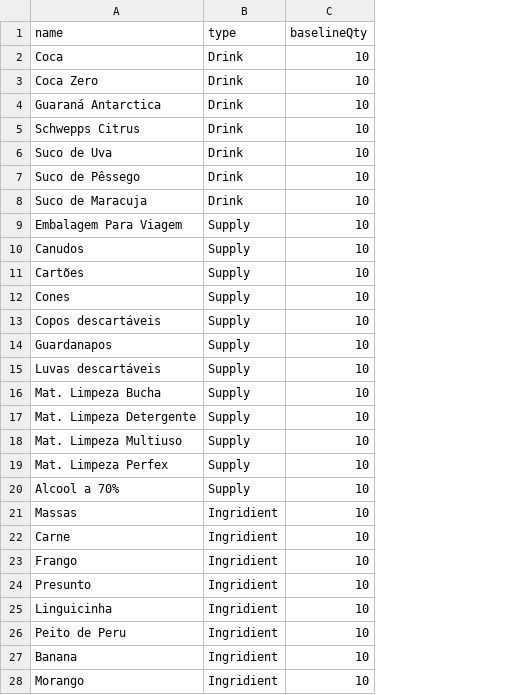
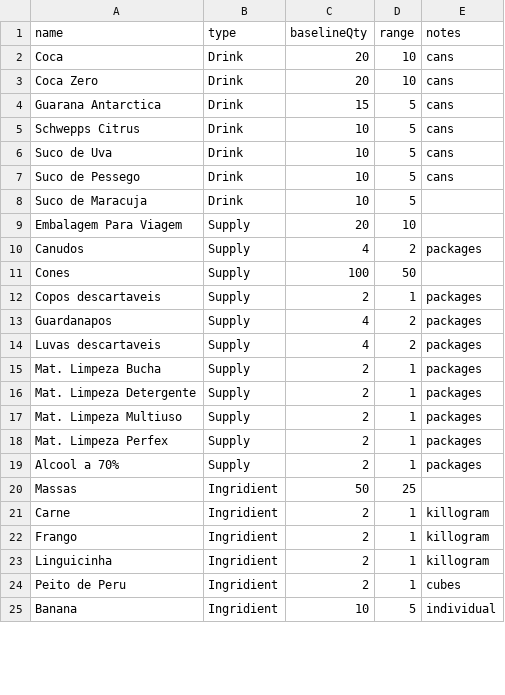
Before and after one commit to AnitaAnderson/DevelopmentProjects, a CSV file: CrepeInventory/Documents/inventory.csv, drawn as a sheet; only a part is shown; removed rows and columns are numbered as before the commit, all else as after; the diff covers the shown part only; the diff names each change by its address in the sheet, - before the commit and + after, or states it on an @@ line.

Commit message:
add header views, update inventory file, fix login

```diff
--- a/CrepeInventory/Documents/inventory.csv
+++ b/CrepeInventory/Documents/inventory.csv
+column D (range), rows 2-25: 10 | 10 | 5 | 5 | 5 | 5 | 5 | 10 | 2 | 50 | 1 | 2 | 2 | 1 | 1 | 1 | 1 | 1 | 25 | 1 | 1 | 1 | 1 | 5
+column E (notes), rows 2-25: cans | cans | cans | cans | cans | cans |  |  | packages |  | packages | packages | packages | packages | packages | packages | packages | packages |  | killogram | killogram | killogram | cubes | individual
-C2:C3 (baselineQty): 10
+C2:C3 (baselineQty): 20
-A4 (name): Guaraná Antarctica
+A4 (name): Guarana Antarctica
-C4 (baselineQty): 10
+C4 (baselineQty): 15
-A7 (name): Suco de Pêssego
+A7 (name): Suco de Pessego
-C9 (baselineQty): 10
+C9 (baselineQty): 20
-C10 (baselineQty): 10
+C10 (baselineQty): 4
-row 11: Cartões | Supply | 10
-C11 (baselineQty): 10
+C11 (baselineQty): 100
-A12 (name): Copos descartáveis
+A12 (name): Copos descartaveis
-C12 (baselineQty): 10
+C12 (baselineQty): 2
-C13:C14 (baselineQty): 10
+C13:C14 (baselineQty): 4
-A14 (name): Luvas descartáveis
+A14 (name): Luvas descartaveis
-C15:C19 (baselineQty): 10
+C15:C19 (baselineQty): 2
-C20 (baselineQty): 10
+C20 (baselineQty): 50
-C21:C22 (baselineQty): 10
+C21:C22 (baselineQty): 2
-row 24: Presunto | Ingridient | 10
-C23:C24 (baselineQty): 10
+C23:C24 (baselineQty): 2
-row 28: Morango | Ingridient | 10
```
Also changed, not shown: 2 removed rows and 15 edited cells elsewhere in this file, 11 other files.
